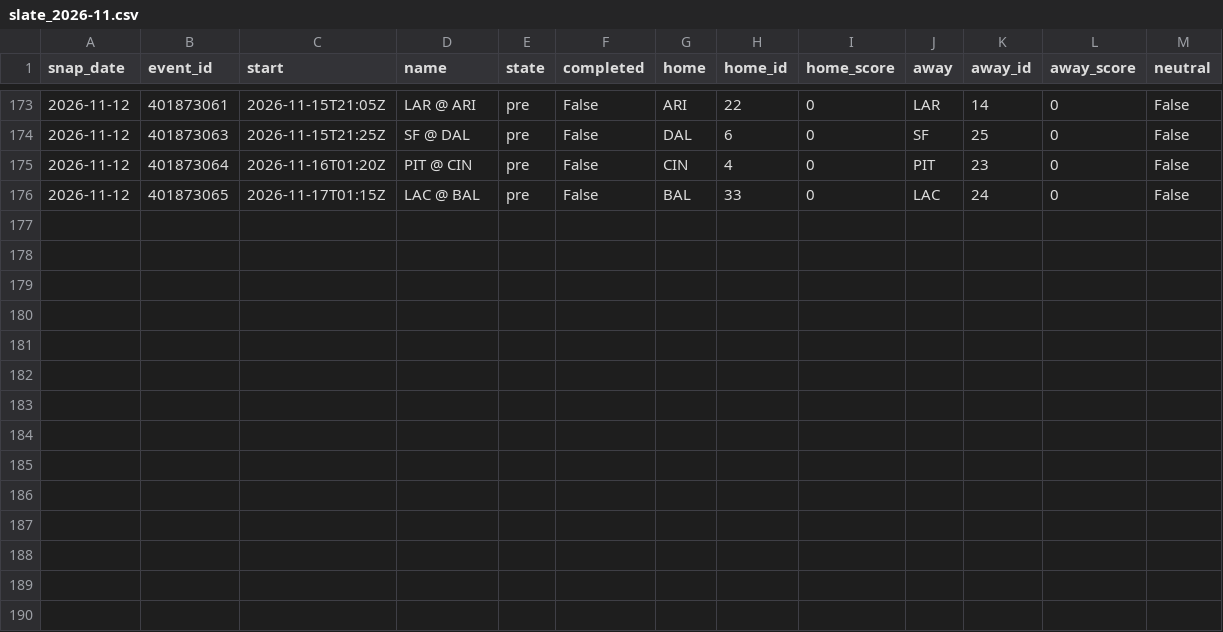
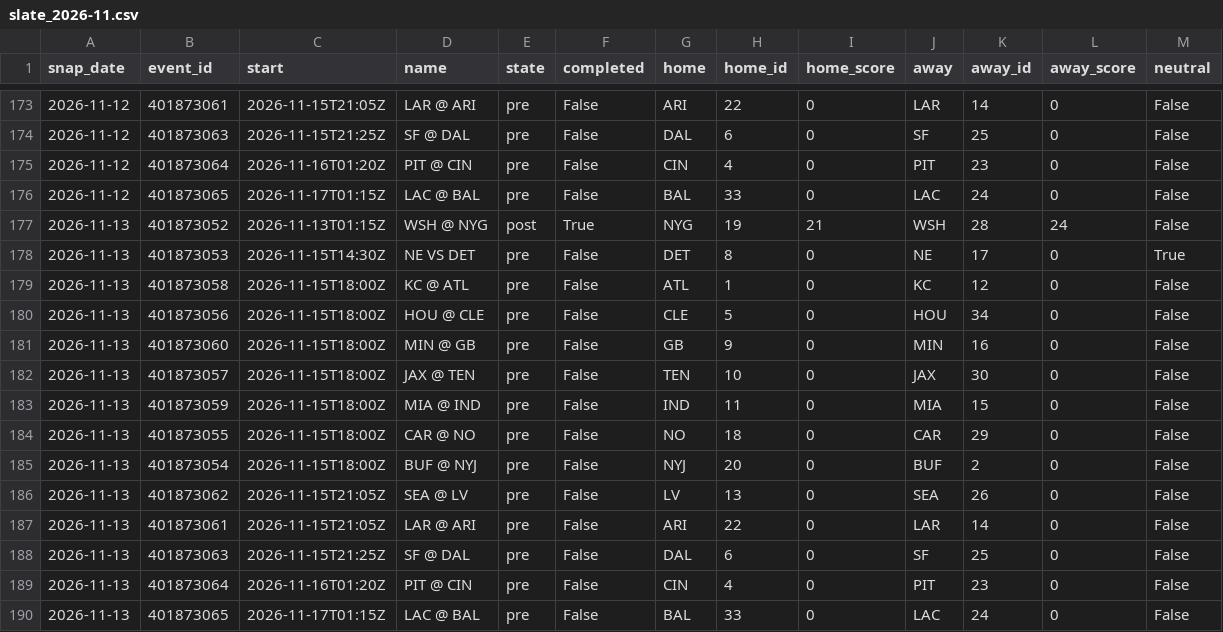
Before and after one commit to azcal/mbm-data, a CSV file: states/nfl/slate_2026-11.csv, drawn as a sheet; only a part is shown, gaps mark what is left out; the diff names each change by its address in the sheet, - before the commit and + after, or states it on an @@ line.

```diff
--- a/states/nfl/slate_2026-11.csv
+++ b/states/nfl/slate_2026-11.csv
+row 177: 2026-11-13 | 401873052 | 2026-11-13T01:15Z | WSH @ NYG | post | True | NYG | 19 | 21 | WSH | 28 | 24 | False
+row 178: 2026-11-13 | 401873053 | 2026-11-15T14:30Z | NE VS DET | pre | False | DET | 8 | 0 | NE | 17 | 0 | True
+row 179: 2026-11-13 | 401873058 | 2026-11-15T18:00Z | KC @ ATL | pre | False | ATL | 1 | 0 | KC | 12 | 0 | False
+row 180: 2026-11-13 | 401873056 | 2026-11-15T18:00Z | HOU @ CLE | pre | False | CLE | 5 | 0 | HOU | 34 | 0 | False
+row 181: 2026-11-13 | 401873060 | 2026-11-15T18:00Z | MIN @ GB | pre | False | GB | 9 | 0 | MIN | 16 | 0 | False
+row 182: 2026-11-13 | 401873057 | 2026-11-15T18:00Z | JAX @ TEN | pre | False | TEN | 10 | 0 | JAX | 30 | 0 | False
+row 183: 2026-11-13 | 401873059 | 2026-11-15T18:00Z | MIA @ IND | pre | False | IND | 11 | 0 | MIA | 15 | 0 | False
+row 184: 2026-11-13 | 401873055 | 2026-11-15T18:00Z | CAR @ NO | pre | False | NO | 18 | 0 | CAR | 29 | 0 | False
+row 185: 2026-11-13 | 401873054 | 2026-11-15T18:00Z | BUF @ NYJ | pre | False | NYJ | 20 | 0 | BUF | 2 | 0 | False
+row 186: 2026-11-13 | 401873062 | 2026-11-15T21:05Z | SEA @ LV | pre | False | LV | 13 | 0 | SEA | 26 | 0 | False
+row 187: 2026-11-13 | 401873061 | 2026-11-15T21:05Z | LAR @ ARI | pre | False | ARI | 22 | 0 | LAR | 14 | 0 | False
+row 188: 2026-11-13 | 401873063 | 2026-11-15T21:25Z | SF @ DAL | pre | False | DAL | 6 | 0 | SF | 25 | 0 | False
+row 189: 2026-11-13 | 401873064 | 2026-11-16T01:20Z | PIT @ CIN | pre | False | CIN | 4 | 0 | PIT | 23 | 0 | False
+row 190: 2026-11-13 | 401873065 | 2026-11-17T01:15Z | LAC @ BAL | pre | False | BAL | 33 | 0 | LAC | 24 | 0 | False
```
Also changed, not shown: states/nba/slate_2026-11.csv, states/ncaaf/injuries_2026-11.csv, 9 other files.
